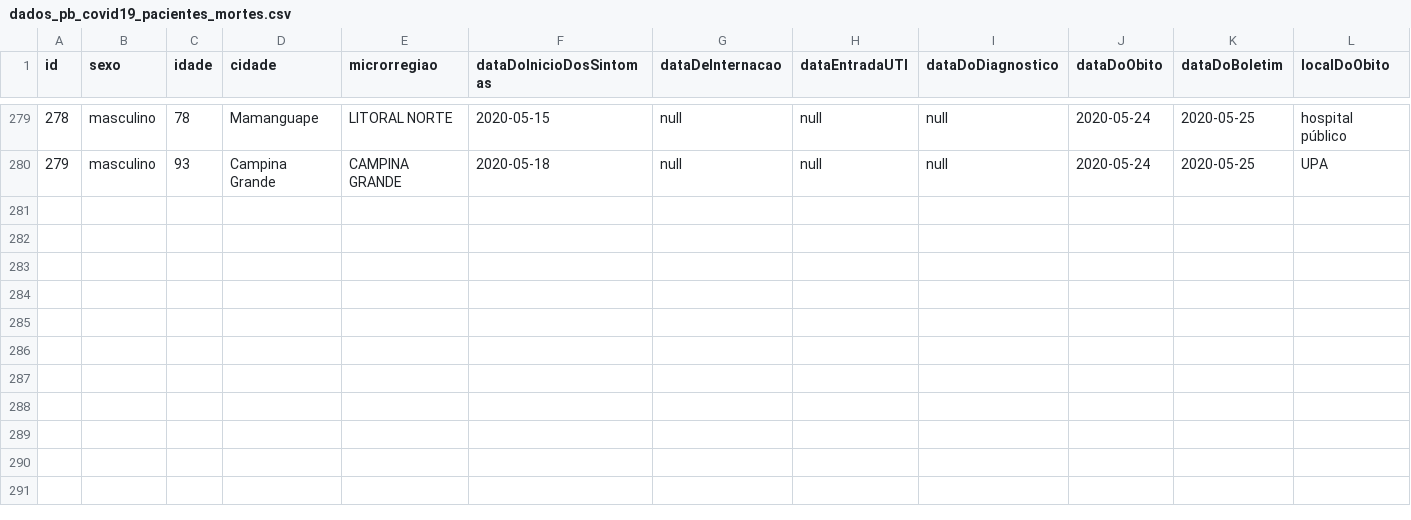
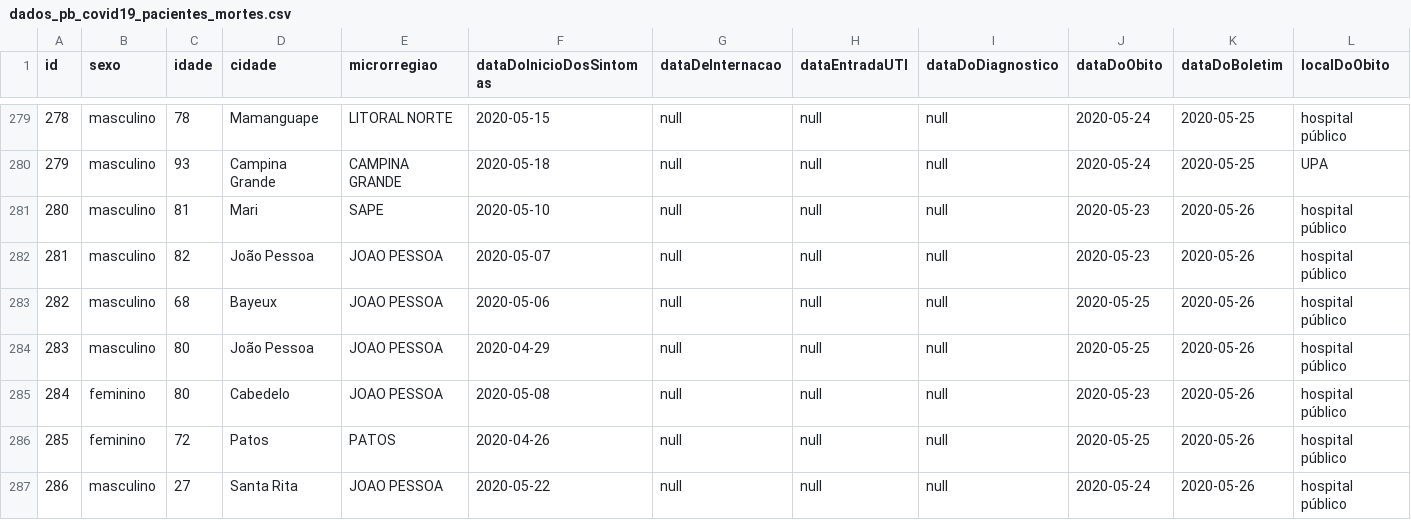
Before and after one commit to covid19pb/covid19pb.github.io, a CSV file: data/dados_pb_covid19_pacientes_mortes.csv, drawn as a sheet; only a part is shown, gaps mark what is left out; the diff names each change by its address in the sheet, - before the commit and + after, or states it on an @@ line.

Commit message:
Atualização dos dados - 26/05/2020
Boletim da secretaria de saúde da PB
Data: 26/05/2020
Horário: 18h

```diff
--- a/data/dados_pb_covid19_pacientes_mortes.csv
+++ b/data/dados_pb_covid19_pacientes_mortes.csv
+row 281: 280 | masculino | 81 | Mari | SAPE | 2020-05-10 | null | null | null | 2020-05-23 | 2020-05-26 | hospital público
+row 282: 281 | masculino | 82 | João Pessoa | JOAO PESSOA | 2020-05-07 | null | null | null | 2020-05-23 | 2020-05-26 | hospital público
+row 283: 282 | masculino | 68 | Bayeux | JOAO PESSOA | 2020-05-06 | null | null | null | 2020-05-25 | 2020-05-26 | hospital público
+row 284: 283 | masculino | 80 | João Pessoa | JOAO PESSOA | 2020-04-29 | null | null | null | 2020-05-25 | 2020-05-26 | hospital público
+row 285: 284 | feminino | 80 | Cabedelo | JOAO PESSOA | 2020-05-08 | null | null | null | 2020-05-23 | 2020-05-26 | hospital público
+row 286: 285 | feminino | 72 | Patos | PATOS | 2020-04-26 | null | null | null | 2020-05-25 | 2020-05-26 | hospital público
+row 287: 286 | masculino | 27 | Santa Rita | JOAO PESSOA | 2020-05-22 | null | null | null | 2020-05-24 | 2020-05-26 | hospital público
```
Also changed, not shown: data/dados_pb_covid19_boletim_FaixaEtaria.csv, data/dados_pb_covid19_casosPorCidade.csv, 6 other files.
